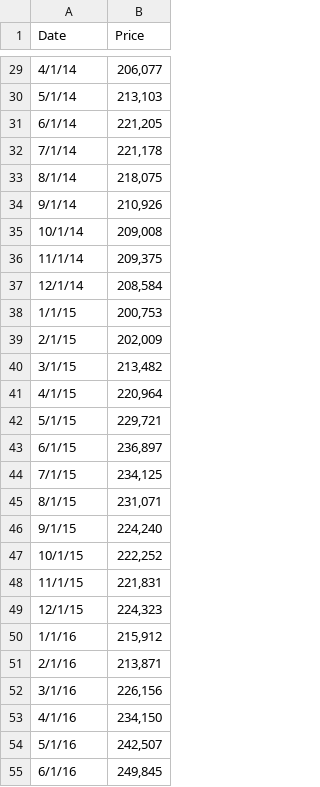
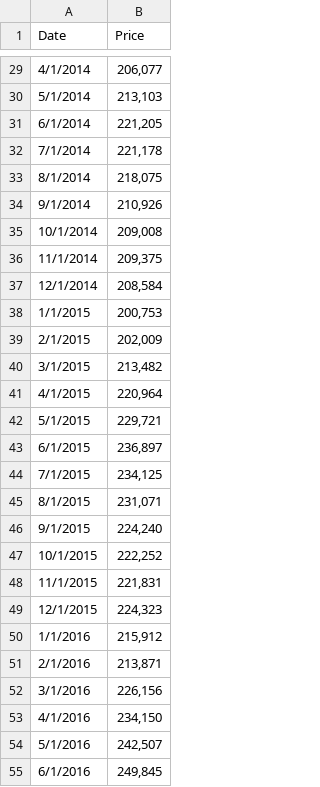
Before and after one commit to jasonct05/jasonct05.github.io, a CSV file: Data/MedianSalePrice.csv, drawn as a sheet; only a part is shown, gaps mark what is left out; the diff covers the shown part only.

```diff
--- a/Data/MedianSalePrice.csv
+++ b/Data/MedianSalePrice.csv
@@ -29,27 +29,27 @@
-4/1/14,"206,077"
-5/1/14,"213,103"
-6/1/14,"221,205"
-7/1/14,"221,178"
-8/1/14,"218,075"
-9/1/14,"210,926"
-10/1/14,"209,008"
-11/1/14,"209,375"
-12/1/14,"208,584"
-1/1/15,"200,753"
-2/1/15,"202,009"
-3/1/15,"213,482"
-4/1/15,"220,964"
-5/1/15,"229,721"
-6/1/15,"236,897"
-7/1/15,"234,125"
-8/1/15,"231,071"
-9/1/15,"224,240"
-10/1/15,"222,252"
-11/1/15,"221,831"
-12/1/15,"224,323"
-1/1/16,"215,912"
-2/1/16,"213,871"
-3/1/16,"226,156"
-4/1/16,"234,150"
-5/1/16,"242,507"
-6/1/16,"249,845"
+4/1/2014,"206,077"
+5/1/2014,"213,103"
+6/1/2014,"221,205"
+7/1/2014,"221,178"
+8/1/2014,"218,075"
+9/1/2014,"210,926"
+10/1/2014,"209,008"
+11/1/2014,"209,375"
+12/1/2014,"208,584"
+1/1/2015,"200,753"
+2/1/2015,"202,009"
+3/1/2015,"213,482"
+4/1/2015,"220,964"
+5/1/2015,"229,721"
+6/1/2015,"236,897"
+7/1/2015,"234,125"
+8/1/2015,"231,071"
+9/1/2015,"224,240"
+10/1/2015,"222,252"
+11/1/2015,"221,831"
+12/1/2015,"224,323"
+1/1/2016,"215,912"
+2/1/2016,"213,871"
+3/1/2016,"226,156"
+4/1/2016,"234,150"
+5/1/2016,"242,507"
+6/1/2016,"249,845"
```
Also changed, not shown: 82 edited cells elsewhere in this file, 2 other files.
